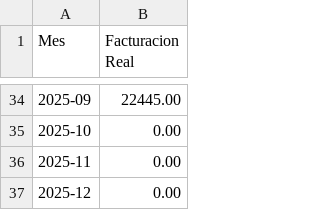
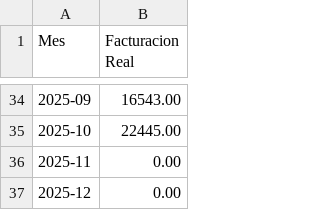
Before and after one commit to rpuenteaddiuva/voccare-billing-dashboard, a CSV file: Facturacion/facturacion_real_ar.csv, drawn as a sheet; only a part is shown, gaps mark what is left out; the diff covers the shown part only.

```diff
--- a/Facturacion/facturacion_real_ar.csv
+++ b/Facturacion/facturacion_real_ar.csv
@@ -34,3 +34,3 @@ Mes,Facturacion Real
-2025-09,22445.00
-2025-10,0.00
+2025-09,16543.00
+2025-10,22445.00
 2025-11,0.00
```
Also changed, not shown: 27 edited cells elsewhere in this file, 2 other files.
